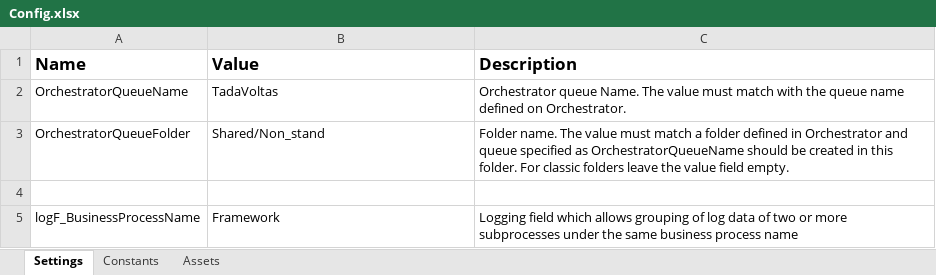
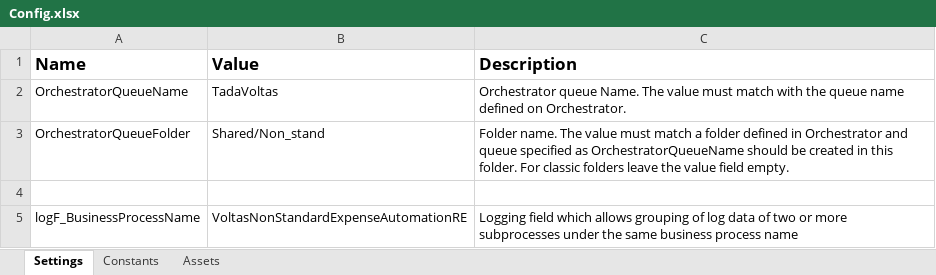
Before and after one commit to charan379/VoltasNonStandardExpensesRE, an Excel workbook: Data/Config.xlsx, sheet Settings, drawn as a sheet; values as stored, in another font and other column widths than the file's, no borders; the diff names each change by its address in the sheet, - before the commit and + after, or states it on an @@ line.

Commit message:
Process Name Updated

```diff
--- a/Data/Config.xlsx (sheet Settings)
+++ b/Data/Config.xlsx (sheet Settings)
-B5 (Value): Framework
+B5 (Value): VoltasNonStandardExpenseAutomationRE
```
Also changed, not shown: 1 other file.
